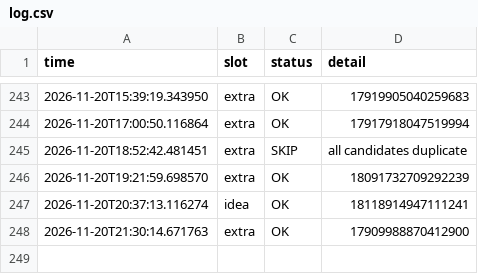
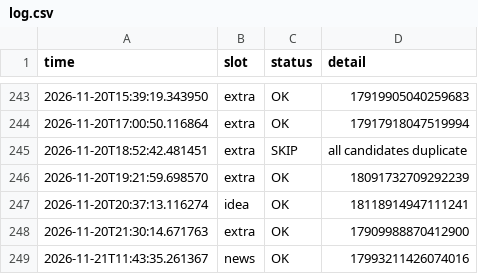
Before and after one commit to mindmeetsmachineM3/insta-automation, a CSV file: log.csv, drawn as a sheet; only a part is shown, gaps mark what is left out.

```diff
--- a/log.csv
+++ b/log.csv
@@ -248 +248,2 @@ time,slot,status,detail
 2026-11-20T21:30:14.671763,extra,OK,17909988870412900
+2026-11-21T11:43:35.261367,news,OK,17993211426074016
```
Also changed, not shown: 1 other file.
